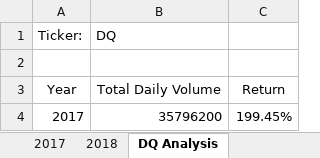
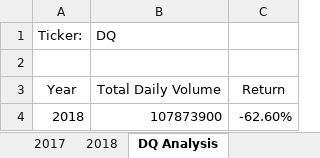
Before and after one commit to djaiello/stock-analysis, an Excel workbook: green_stocks.xlsm, sheet DQ Analysis, drawn as a sheet; values as stored, in another font and other column widths than the file's, no borders; removed rows and columns are numbered as before the commit, all else as after; the diff names each change by its address in the sheet, - before the commit and + after, or states it on an @@ line.

Commit message:
Add new subroutine to calulate and populate Total Daily Volume and Annual Return for all stocks in the wkst.

```diff
--- a/green_stocks.xlsm (sheet DQ Analysis)
+++ b/green_stocks.xlsm (sheet DQ Analysis)
-row 4: 2017 | 35796200 | 199.45%
+row 4: 2018 | 107873900 | -62.60%
```
Also changed, not shown: other sheet tabs.
